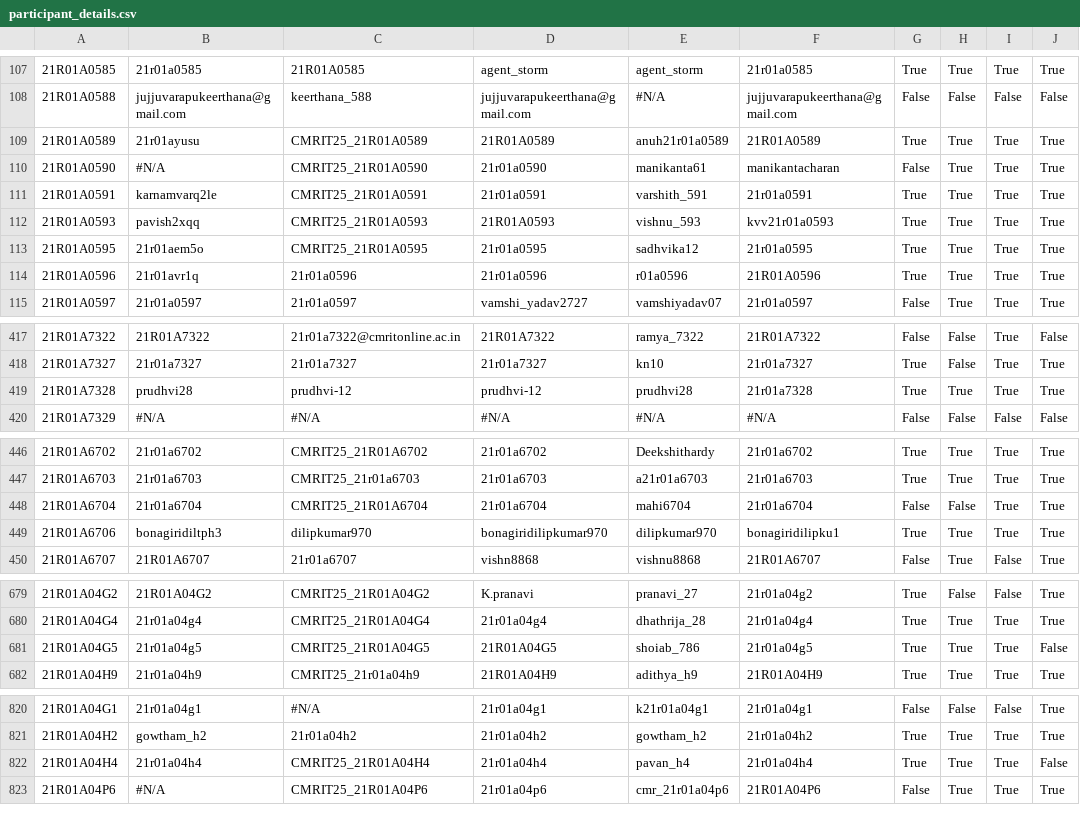
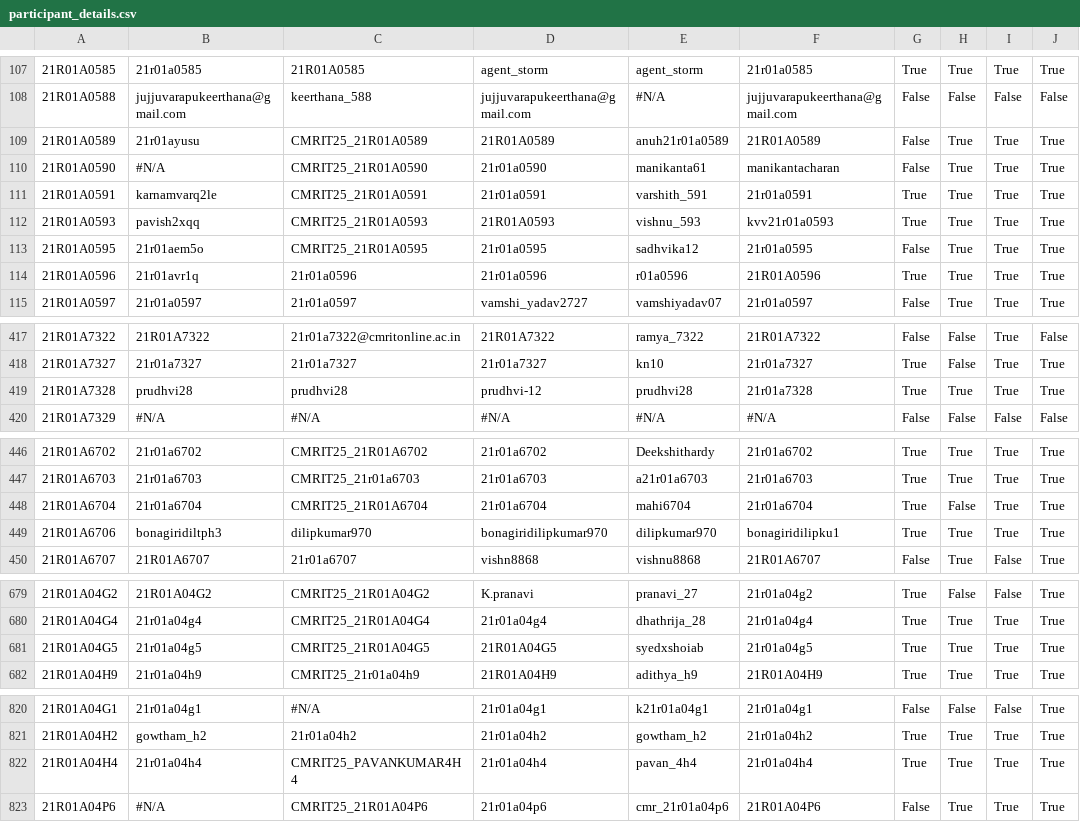
Before and after one commit to rushi12565/CMRIT2025Leaderboard, a CSV file: src/main/resources/participant_details.csv, drawn as a sheet; only a part is shown, gaps mark what is left out; the diff names each change by its address in the sheet, - before the commit and + after, or states it on an @@ line.

```diff
--- a/src/main/resources/participant_details.csv
+++ b/src/main/resources/participant_details.csv
-G109: True
+G109: False
-G113: True
+G113: False
-C419: prudhvi-12
+C419: prudhvi28
-G448: False
+G448: True
-E681: shoiab_786
+E681: syedxshoiab
-J681: False
+J681: True
-C822: CMRIT25_21R01A04H4
+C822: CMRIT25_PAVANKUMAR4H4
-E822: pavan_h4
+E822: pavan_4h4
-J822: False
+J822: True
```
